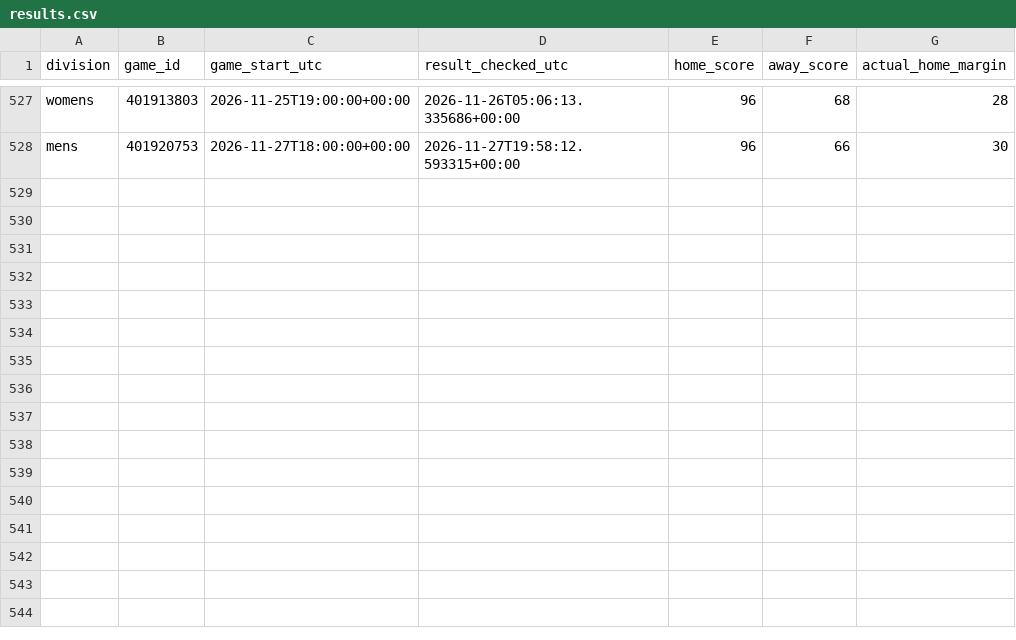
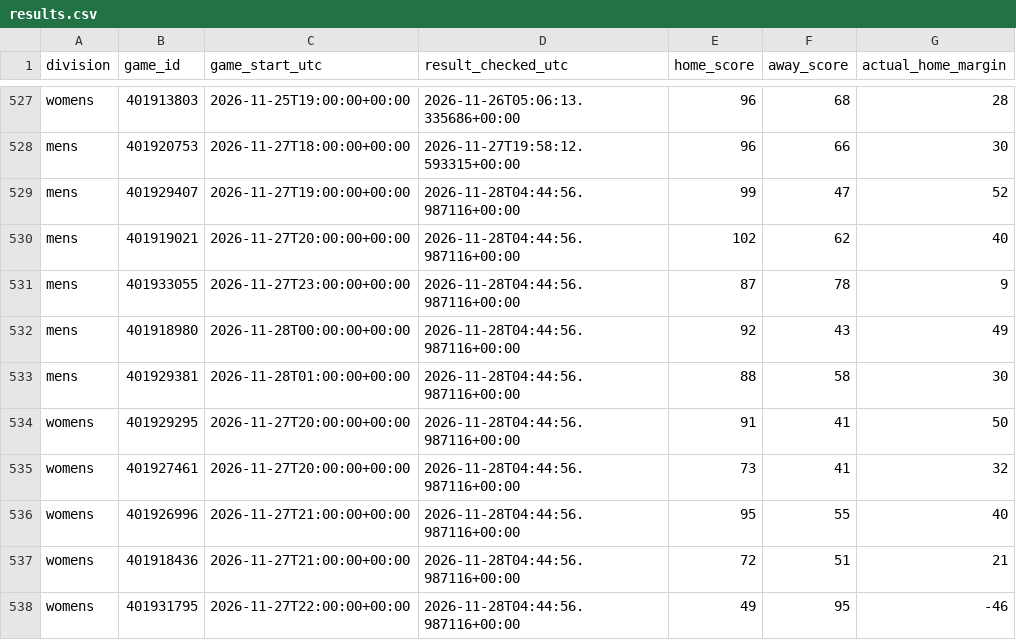
Before and after one commit to hcaver16-arch/college-basketball-ratings, a CSV file: data/cross_division_prospective/2026-27/results.csv, drawn as a sheet; only a part is shown, gaps mark what is left out; the diff names each change by its address in the sheet, - before the commit and + after, or states it on an @@ line.

```diff
--- a/data/cross_division_prospective/2026-27/results.csv
+++ b/data/cross_division_prospective/2026-27/results.csv
+row 529: mens | 401929407 | 2026-11-27T19:00:00+00:00 | 2026-11-28T04:44:56.987116+00:00 | 99 | 47 | 52
+row 530: mens | 401919021 | 2026-11-27T20:00:00+00:00 | 2026-11-28T04:44:56.987116+00:00 | 102 | 62 | 40
+row 531: mens | 401933055 | 2026-11-27T23:00:00+00:00 | 2026-11-28T04:44:56.987116+00:00 | 87 | 78 | 9
+row 532: mens | 401918980 | 2026-11-28T00:00:00+00:00 | 2026-11-28T04:44:56.987116+00:00 | 92 | 43 | 49
+row 533: mens | 401929381 | 2026-11-28T01:00:00+00:00 | 2026-11-28T04:44:56.987116+00:00 | 88 | 58 | 30
+row 534: womens | 401929295 | 2026-11-27T20:00:00+00:00 | 2026-11-28T04:44:56.987116+00:00 | 91 | 41 | 50
+row 535: womens | 401927461 | 2026-11-27T20:00:00+00:00 | 2026-11-28T04:44:56.987116+00:00 | 73 | 41 | 32
+row 536: womens | 401926996 | 2026-11-27T21:00:00+00:00 | 2026-11-28T04:44:56.987116+00:00 | 95 | 55 | 40
+row 537: womens | 401918436 | 2026-11-27T21:00:00+00:00 | 2026-11-28T04:44:56.987116+00:00 | 72 | 51 | 21
+row 538: womens | 401931795 | 2026-11-27T22:00:00+00:00 | 2026-11-28T04:44:56.987116+00:00 | 49 | 95 | -46
```
Also changed, not shown: data/cross_division_prospective/2026-27/forecasts.csv, 1 other file.
